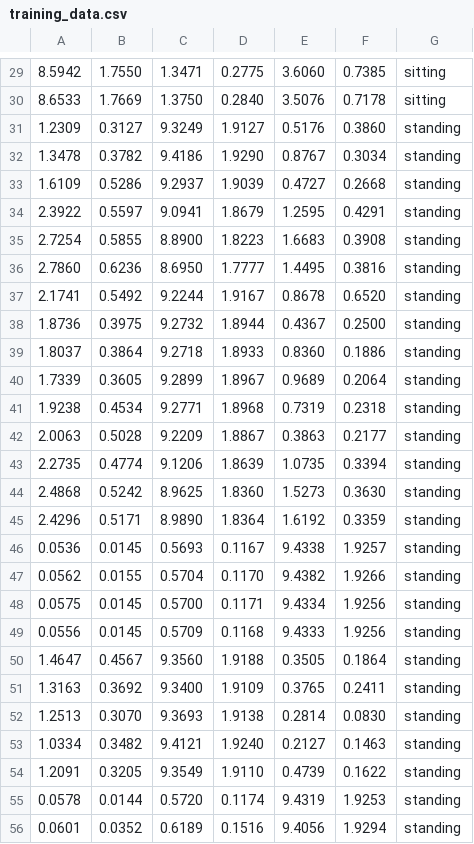
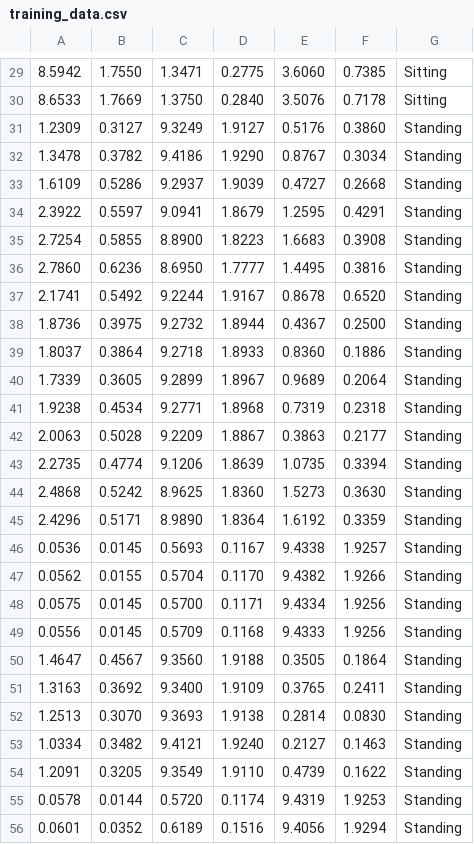
Before and after one commit to mcmont/mldemos, a CSV file: classifiers/motion/training_data.csv, drawn as a sheet; only a part is shown, gaps mark what is left out; the diff covers the shown part only.

```diff
--- a/classifiers/motion/training_data.csv
+++ b/classifiers/motion/training_data.csv
@@ -29,28 +29,28 @@
-8.5942, 1.7550, 1.3471, 0.2775, 3.6060, 0.7385, sitting
-8.6533, 1.7669, 1.3750, 0.2840, 3.5076, 0.7178, sitting
-1.2309, 0.3127, 9.3249, 1.9127, 0.5176, 0.3860, standing
-1.3478, 0.3782, 9.4186, 1.9290, 0.8767, 0.3034, standing
-1.6109, 0.5286, 9.2937, 1.9039, 0.4727, 0.2668, standing
-2.3922, 0.5597, 9.0941, 1.8679, 1.2595, 0.4291, standing
-2.7254, 0.5855, 8.8900, 1.8223, 1.6683, 0.3908, standing
-2.7860, 0.6236, 8.6950, 1.7777, 1.4495, 0.3816, standing
-2.1741, 0.5492, 9.2244, 1.9167, 0.8678, 0.6520, standing
-1.8736, 0.3975, 9.2732, 1.8944, 0.4367, 0.2500, standing
-1.8037, 0.3864, 9.2718, 1.8933, 0.8360, 0.1886, standing
-1.7339, 0.3605, 9.2899, 1.8967, 0.9689, 0.2064, standing
-1.9238, 0.4534, 9.2771, 1.8968, 0.7319, 0.2318, standing
-2.0063, 0.5028, 9.2209, 1.8867, 0.3863, 0.2177, standing
-2.2735, 0.4774, 9.1206, 1.8639, 1.0735, 0.3394, standing
-2.4868, 0.5242, 8.9625, 1.8360, 1.5273, 0.3630, standing
-2.4296, 0.5171, 8.9890, 1.8364, 1.6192, 0.3359, standing
-0.0536, 0.0145, 0.5693, 0.1167, 9.4338, 1.9257, standing
-0.0562, 0.0155, 0.5704, 0.1170, 9.4382, 1.9266, standing
-0.0575, 0.0145, 0.5700, 0.1171, 9.4334, 1.9256, standing
-0.0556, 0.0145, 0.5709, 0.1168, 9.4333, 1.9256, standing
-1.4647, 0.4567, 9.3560, 1.9188, 0.3505, 0.1864, standing
-1.3163, 0.3692, 9.3400, 1.9109, 0.3765, 0.2411, standing
-1.2513, 0.3070, 9.3693, 1.9138, 0.2814, 0.0830, standing
-1.0334, 0.3482, 9.4121, 1.9240, 0.2127, 0.1463, standing
-1.2091, 0.3205, 9.3549, 1.9110, 0.4739, 0.1622, standing
-0.0578, 0.0144, 0.5720, 0.1174, 9.4319, 1.9253, standing
-0.0601, 0.0352, 0.6189, 0.1516, 9.4056, 1.9294, standing
+8.5942, 1.7550, 1.3471, 0.2775, 3.6060, 0.7385, Sitting
+8.6533, 1.7669, 1.3750, 0.2840, 3.5076, 0.7178, Sitting
+1.2309, 0.3127, 9.3249, 1.9127, 0.5176, 0.3860, Standing
+1.3478, 0.3782, 9.4186, 1.9290, 0.8767, 0.3034, Standing
+1.6109, 0.5286, 9.2937, 1.9039, 0.4727, 0.2668, Standing
+2.3922, 0.5597, 9.0941, 1.8679, 1.2595, 0.4291, Standing
+2.7254, 0.5855, 8.8900, 1.8223, 1.6683, 0.3908, Standing
+2.7860, 0.6236, 8.6950, 1.7777, 1.4495, 0.3816, Standing
+2.1741, 0.5492, 9.2244, 1.9167, 0.8678, 0.6520, Standing
+1.8736, 0.3975, 9.2732, 1.8944, 0.4367, 0.2500, Standing
+1.8037, 0.3864, 9.2718, 1.8933, 0.8360, 0.1886, Standing
+1.7339, 0.3605, 9.2899, 1.8967, 0.9689, 0.2064, Standing
+1.9238, 0.4534, 9.2771, 1.8968, 0.7319, 0.2318, Standing
+2.0063, 0.5028, 9.2209, 1.8867, 0.3863, 0.2177, Standing
+2.2735, 0.4774, 9.1206, 1.8639, 1.0735, 0.3394, Standing
+2.4868, 0.5242, 8.9625, 1.8360, 1.5273, 0.3630, Standing
+2.4296, 0.5171, 8.9890, 1.8364, 1.6192, 0.3359, Standing
+0.0536, 0.0145, 0.5693, 0.1167, 9.4338, 1.9257, Standing
+0.0562, 0.0155, 0.5704, 0.1170, 9.4382, 1.9266, Standing
+0.0575, 0.0145, 0.5700, 0.1171, 9.4334, 1.9256, Standing
+0.0556, 0.0145, 0.5709, 0.1168, 9.4333, 1.9256, Standing
+1.4647, 0.4567, 9.3560, 1.9188, 0.3505, 0.1864, Standing
+1.3163, 0.3692, 9.3400, 1.9109, 0.3765, 0.2411, Standing
+1.2513, 0.3070, 9.3693, 1.9138, 0.2814, 0.0830, Standing
+1.0334, 0.3482, 9.4121, 1.9240, 0.2127, 0.1463, Standing
+1.2091, 0.3205, 9.3549, 1.9110, 0.4739, 0.1622, Standing
+0.0578, 0.0144, 0.5720, 0.1174, 9.4319, 1.9253, Standing
+0.0601, 0.0352, 0.6189, 0.1516, 9.4056, 1.9294, Standing
```
Also changed, not shown: 118 edited cells elsewhere in this file.
